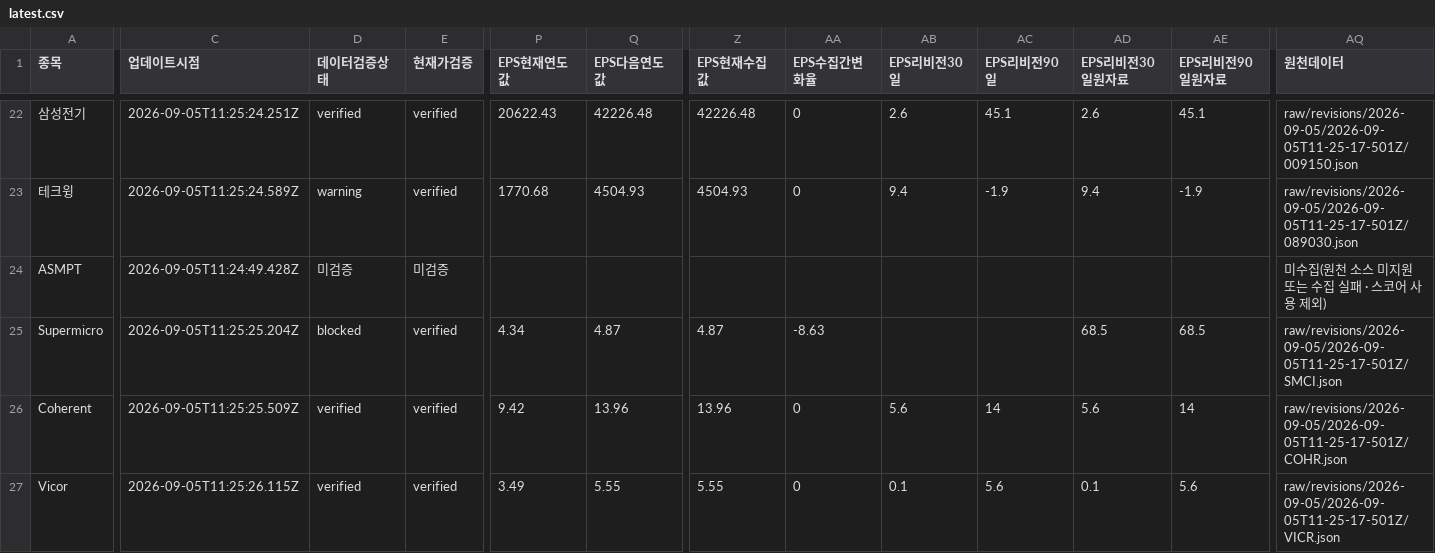
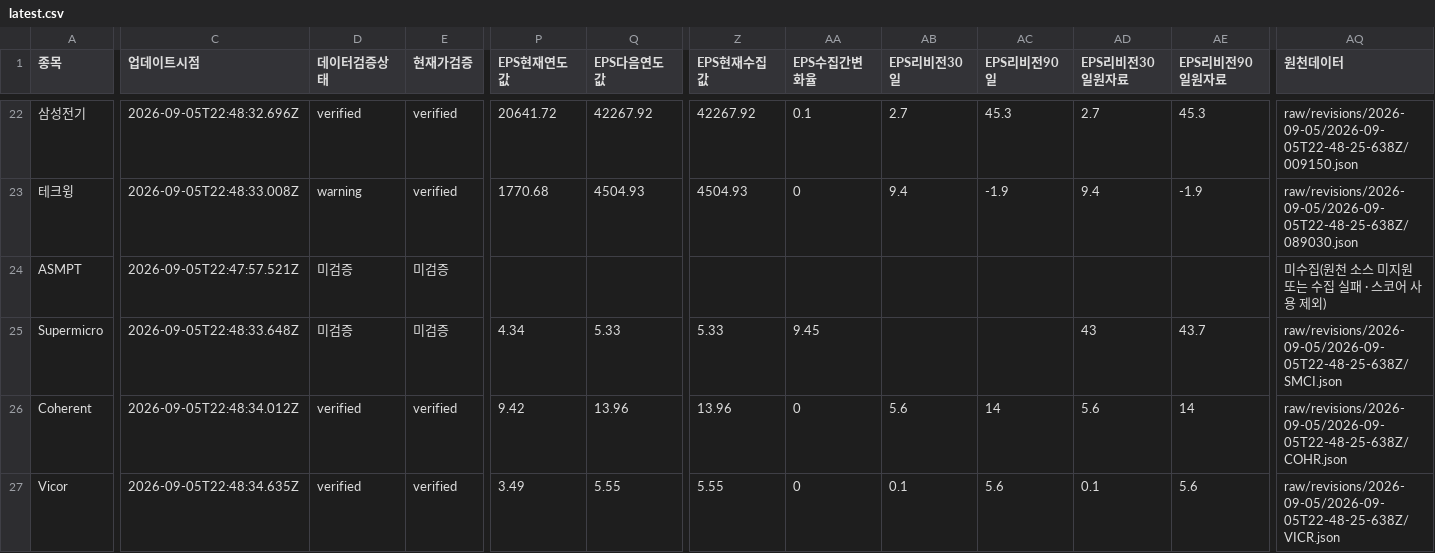
Before and after one commit to SimpleorNothing/ten-bagger, a CSV file: raw/revisions/latest.csv, drawn as a sheet; only a part is shown, gaps mark what is left out; the diff covers the shown part only; the diff names each change by its address in the sheet, - before the commit and + after, or states it on an @@ line.

Commit message:
chore: update market data + integrity-audited revisions (#1949)
Co-authored-by: github-actions[bot] <41898282+github-actions[bot]@users.noreply.github.com>

```diff
--- a/raw/revisions/latest.csv
+++ b/raw/revisions/latest.csv
-C22 (업데이트시점): 2026-09-05T11:25:24.251Z
+C22 (업데이트시점): 2026-09-05T22:48:32.696Z
-P22 (EPS현재연도값): 20622.43
+P22 (EPS현재연도값): 20641.72
-Q22 (EPS다음연도값): 42226.48
+Q22 (EPS다음연도값): 42267.92
-Z22 (EPS현재수집값): 42226.48
+Z22 (EPS현재수집값): 42267.92
-AA22 (EPS수집간변화율): 0
+AA22 (EPS수집간변화율): 0.1
-AB22 (EPS리비전30일): 2.6
+AB22 (EPS리비전30일): 2.7
-AC22 (EPS리비전90일): 45.1
+AC22 (EPS리비전90일): 45.3
-AD22 (EPS리비전30일원자료): 2.6
+AD22 (EPS리비전30일원자료): 2.7
-AE22 (EPS리비전90일원자료): 45.1
+AE22 (EPS리비전90일원자료): 45.3
-AQ22 (원천데이터): raw/revisions/2026-09-05/2026-09-05T11-25-17-501Z/009150.json
+AQ22 (원천데이터): raw/revisions/2026-09-05/2026-09-05T22-48-25-638Z/009150.json
-C23 (업데이트시점): 2026-09-05T11:25:24.589Z
+C23 (업데이트시점): 2026-09-05T22:48:33.008Z
-AQ23 (원천데이터): raw/revisions/2026-09-05/2026-09-05T11-25-17-501Z/089030.json
+AQ23 (원천데이터): raw/revisions/2026-09-05/2026-09-05T22-48-25-638Z/089030.json
-C24 (업데이트시점): 2026-09-05T11:24:49.428Z
+C24 (업데이트시점): 2026-09-05T22:47:57.521Z
-C25 (업데이트시점): 2026-09-05T11:25:25.204Z
+C25 (업데이트시점): 2026-09-05T22:48:33.648Z
-D25 (데이터검증상태): blocked
+D25 (데이터검증상태): 미검증
-E25 (현재가검증): verified
+E25 (현재가검증): 미검증
-Q25 (EPS다음연도값): 4.87
+Q25 (EPS다음연도값): 5.33
-Z25 (EPS현재수집값): 4.87
+Z25 (EPS현재수집값): 5.33
-AA25 (EPS수집간변화율): -8.63
+AA25 (EPS수집간변화율): 9.45
-AD25 (EPS리비전30일원자료): 68.5
+AD25 (EPS리비전30일원자료): 43
-AE25 (EPS리비전90일원자료): 68.5
+AE25 (EPS리비전90일원자료): 43.7
-AQ25 (원천데이터): raw/revisions/2026-09-05/2026-09-05T11-25-17-501Z/SMCI.json
+AQ25 (원천데이터): raw/revisions/2026-09-05/2026-09-05T22-48-25-638Z/SMCI.json
-C26 (업데이트시점): 2026-09-05T11:25:25.509Z
+C26 (업데이트시점): 2026-09-05T22:48:34.012Z
-AQ26 (원천데이터): raw/revisions/2026-09-05/2026-09-05T11-25-17-501Z/COHR.json
+AQ26 (원천데이터): raw/revisions/2026-09-05/2026-09-05T22-48-25-638Z/COHR.json
-C27 (업데이트시점): 2026-09-05T11:25:26.115Z
+C27 (업데이트시점): 2026-09-05T22:48:34.635Z
-AQ27 (원천데이터): raw/revisions/2026-09-05/2026-09-05T11-25-17-501Z/VICR.json
+AQ27 (원천데이터): raw/revisions/2026-09-05/2026-09-05T22-48-25-638Z/VICR.json
```
Also changed, not shown: 77 edited cells elsewhere in this file, 34 other files.
